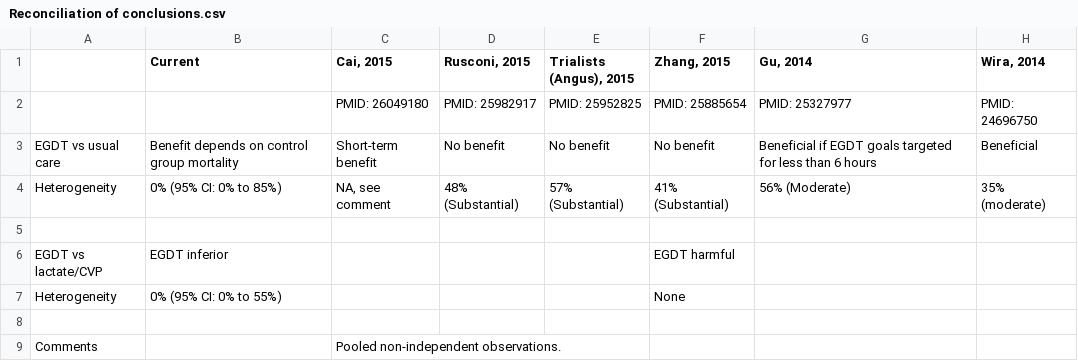
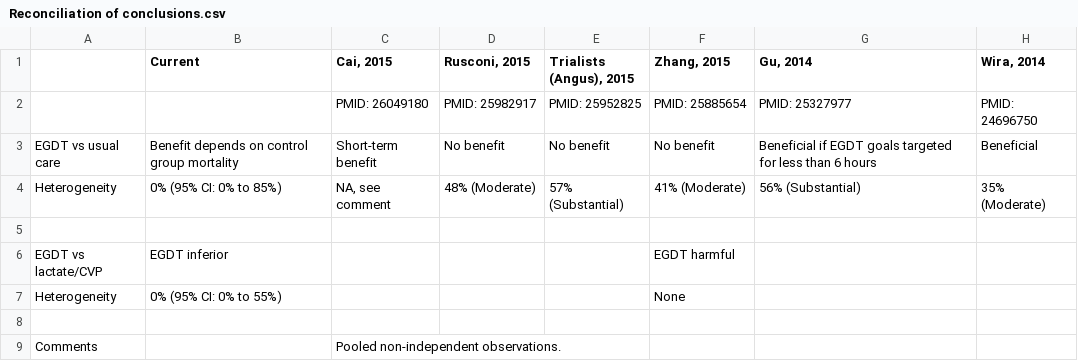
Before and after one commit to openMetaAnalysis/Early-goal-directed-therapy-for-septic-shock, a CSV file: reconciliation-tables/Reconciliation of conclusions.csv, drawn as a sheet.

Commit message:
Corrected descriptors for heterogeneity

```diff
--- a/reconciliation-tables/Reconciliation of conclusions.csv
+++ b/reconciliation-tables/Reconciliation of conclusions.csv
@@ -3,3 +3,3 @@
 EGDT vs usual care,Benefit depends on control group mortality,Short-term benefit,No benefit,No benefit,No benefit,Beneficial if EGDT goals targeted for less than 6 hours,Beneficial
-Heterogeneity, 0% (95% CI: 0% to 85%),"NA, see comment", 48% (Substantial),57% (Substantial), 41% (Substantial),56% (Moderate),35% (moderate)
+Heterogeneity, 0% (95% CI: 0% to 85%),"NA, see comment", 48% (Moderate),57% (Substantial), 41% (Moderate),56% (Substantial),35% (Moderate)
 ,, , , , , ,
```
